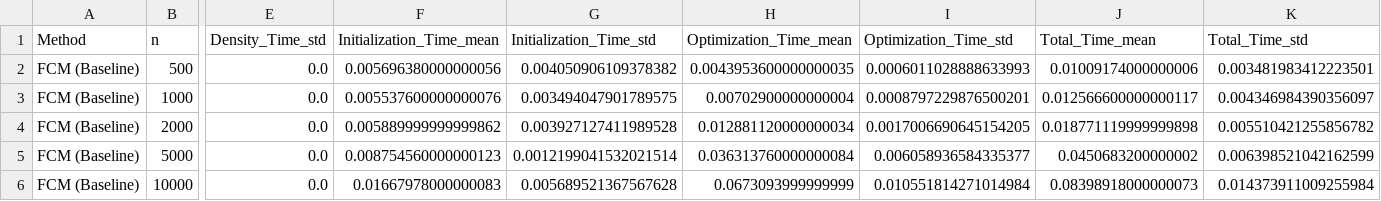
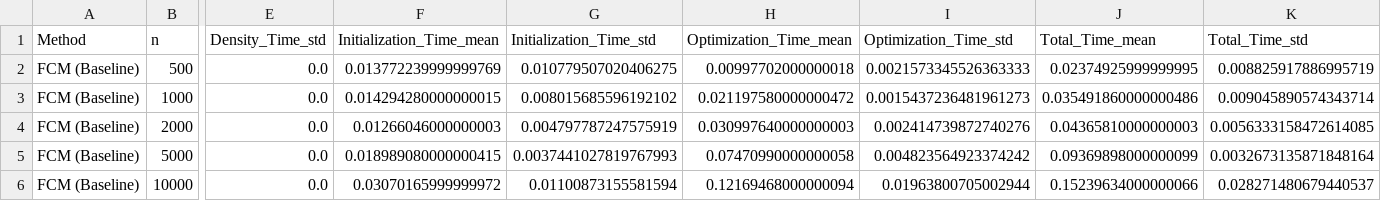
Before and after one commit to Niko110011/LD-AMFCM, a CSV file: results/exp03_scalability/scalability_n_summary.csv, drawn as a sheet; only a part is shown, gaps mark what is left out; the diff covers the shown part only; the diff names each change by its address in the sheet, - before the commit and + after, or states it on an @@ line.

```diff
--- a/results/exp03_scalability/scalability_n_summary.csv
+++ b/results/exp03_scalability/scalability_n_summary.csv
-F2 (Initialization_Time_mean): 0.005696380000000056
+F2 (Initialization_Time_mean): 0.013772239999999769
-G2 (Initialization_Time_std): 0.004050906109378382
+G2 (Initialization_Time_std): 0.010779507020406275
-H2 (Optimization_Time_mean): 0.0043953600000000035
+H2 (Optimization_Time_mean): 0.00997702000000018
-I2 (Optimization_Time_std): 0.0006011028888633993
+I2 (Optimization_Time_std): 0.0021573345526363333
-J2 (Total_Time_mean): 0.01009174000000006
+J2 (Total_Time_mean): 0.02374925999999995
-K2 (Total_Time_std): 0.003481983412223501
+K2 (Total_Time_std): 0.008825917886995719
-F3 (Initialization_Time_mean): 0.005537600000000076
+F3 (Initialization_Time_mean): 0.014294280000000015
-G3 (Initialization_Time_std): 0.003494047901789575
+G3 (Initialization_Time_std): 0.008015685596192102
-H3 (Optimization_Time_mean): 0.00702900000000004
+H3 (Optimization_Time_mean): 0.021197580000000472
-I3 (Optimization_Time_std): 0.0008797229876500201
+I3 (Optimization_Time_std): 0.0015437236481961273
-J3 (Total_Time_mean): 0.012566600000000117
+J3 (Total_Time_mean): 0.035491860000000486
-K3 (Total_Time_std): 0.004346984390356097
+K3 (Total_Time_std): 0.009045890574343714
-F4 (Initialization_Time_mean): 0.005889999999999862
+F4 (Initialization_Time_mean): 0.01266046000000003
-G4 (Initialization_Time_std): 0.003927127411989528
+G4 (Initialization_Time_std): 0.004797787247575919
-H4 (Optimization_Time_mean): 0.012881120000000034
+H4 (Optimization_Time_mean): 0.030997640000000003
-I4 (Optimization_Time_std): 0.0017006690645154205
+I4 (Optimization_Time_std): 0.002414739872740276
-J4 (Total_Time_mean): 0.018771119999999898
+J4 (Total_Time_mean): 0.04365810000000003
-K4 (Total_Time_std): 0.005510421255856782
+K4 (Total_Time_std): 0.0056333158472614085
-F5 (Initialization_Time_mean): 0.008754560000000123
+F5 (Initialization_Time_mean): 0.018989080000000415
-G5 (Initialization_Time_std): 0.0012199041532021514
+G5 (Initialization_Time_std): 0.0037441027819767993
-H5 (Optimization_Time_mean): 0.036313760000000084
+H5 (Optimization_Time_mean): 0.07470990000000058
-I5 (Optimization_Time_std): 0.006058936584335377
+I5 (Optimization_Time_std): 0.004823564923374242
-J5 (Total_Time_mean): 0.0450683200000002
+J5 (Total_Time_mean): 0.09369898000000099
-K5 (Total_Time_std): 0.006398521042162599
+K5 (Total_Time_std): 0.0032673135871848164
-F6 (Initialization_Time_mean): 0.01667978000000083
+F6 (Initialization_Time_mean): 0.03070165999999972
-G6 (Initialization_Time_std): 0.005689521367567628
+G6 (Initialization_Time_std): 0.01100873155581594
-H6 (Optimization_Time_mean): 0.0673093999999999
+H6 (Optimization_Time_mean): 0.12169468000000094
-I6 (Optimization_Time_std): 0.010551814271014984
+I6 (Optimization_Time_std): 0.01963800705002944
-J6 (Total_Time_mean): 0.08398918000000073
+J6 (Total_Time_mean): 0.15239634000000066
-K6 (Total_Time_std): 0.014373911009255984
+K6 (Total_Time_std): 0.028271480679440537
```
Also changed, not shown: 120 edited cells elsewhere in this file, results/exp03_scalability/scalability_n_raw.csv, results/exp03_scalability/scalability_p_raw.csv, 25 other files.
